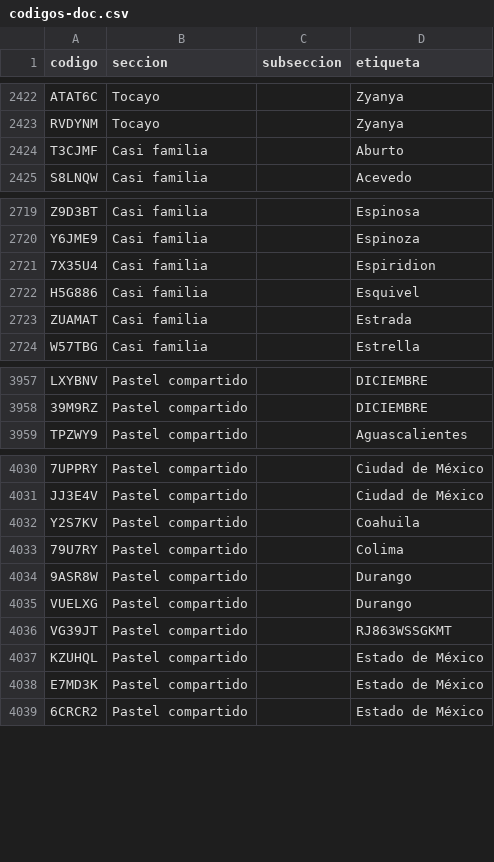
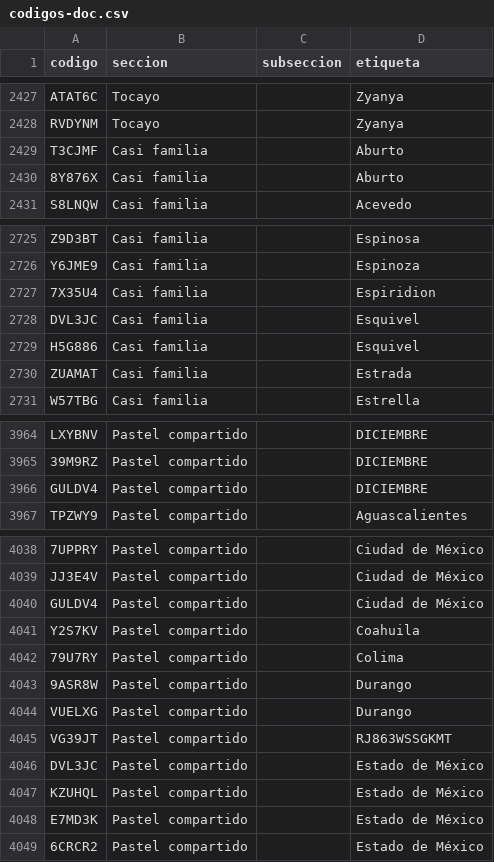
Before and after one commit to jaguarOR/espacio-unam-codigos, a CSV file: datos/codigos-doc.csv, drawn as a sheet; only a part is shown, gaps mark what is left out; the diff covers the shown part only; the diff names each change by its address in the sheet, - before the commit and + after, or states it on an @@ line.

```diff
--- a/datos/codigos-doc.csv
+++ b/datos/codigos-doc.csv
+row 2430: 8Y876X | Casi familia |  | Aburto
+row 2728: DVL3JC | Casi familia |  | Esquivel
+row 3966: GULDV4 | Pastel compartido |  | DICIEMBRE
+row 4040: GULDV4 | Pastel compartido |  | Ciudad de México
+row 4046: DVL3JC | Pastel compartido |  | Estado de México
```
Also changed, not shown: 6 added rows elsewhere in this file, 9 other files.
